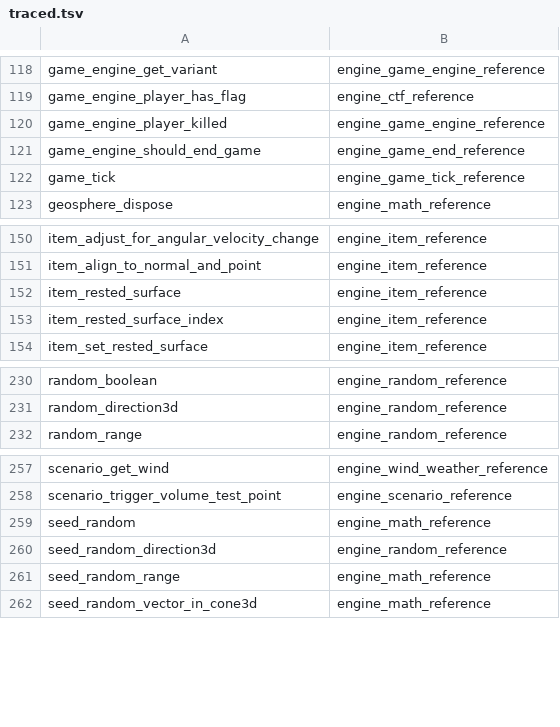
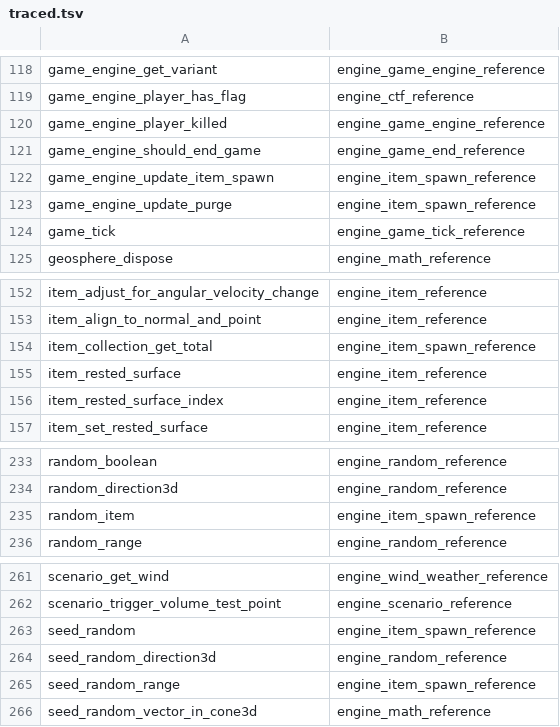
Before and after one commit to PardusEidolon/OpenCE, a TSV file: engine/census/traced.tsv, drawn as a sheet; only a part is shown, gaps mark what is left out.

```diff
--- a/engine/census/traced.tsv
+++ b/engine/census/traced.tsv
@@ -121,2 +121,4 @@ game_engine_player_killed	engine_game_engine_reference
 game_engine_should_end_game	engine_game_end_reference
+game_engine_update_item_spawn	engine_item_spawn_reference
+game_engine_update_purge	engine_item_spawn_reference
 game_tick	engine_game_tick_reference
@@ -151,2 +153,3 @@ item_adjust_for_angular_velocity_change	engine_item_reference
 item_align_to_normal_and_point	engine_item_reference
+item_collection_get_total	engine_item_spawn_reference
 item_rested_surface	engine_item_reference
@@ -231,2 +234,3 @@ random_boolean	engine_random_reference
 random_direction3d	engine_random_reference
+random_item	engine_item_spawn_reference
 random_range	engine_random_reference
@@ -258,5 +262,5 @@ scenario_get_wind	engine_wind_weather_reference
 scenario_trigger_volume_test_point	engine_scenario_reference
-seed_random	engine_math_reference
+seed_random	engine_item_spawn_reference
 seed_random_direction3d	engine_random_reference
-seed_random_range	engine_math_reference
+seed_random_range	engine_item_spawn_reference
 seed_random_vector_in_cone3d	engine_math_reference
```
Also changed, not shown: engine/census/ratchet.tsv, 13 other files.
